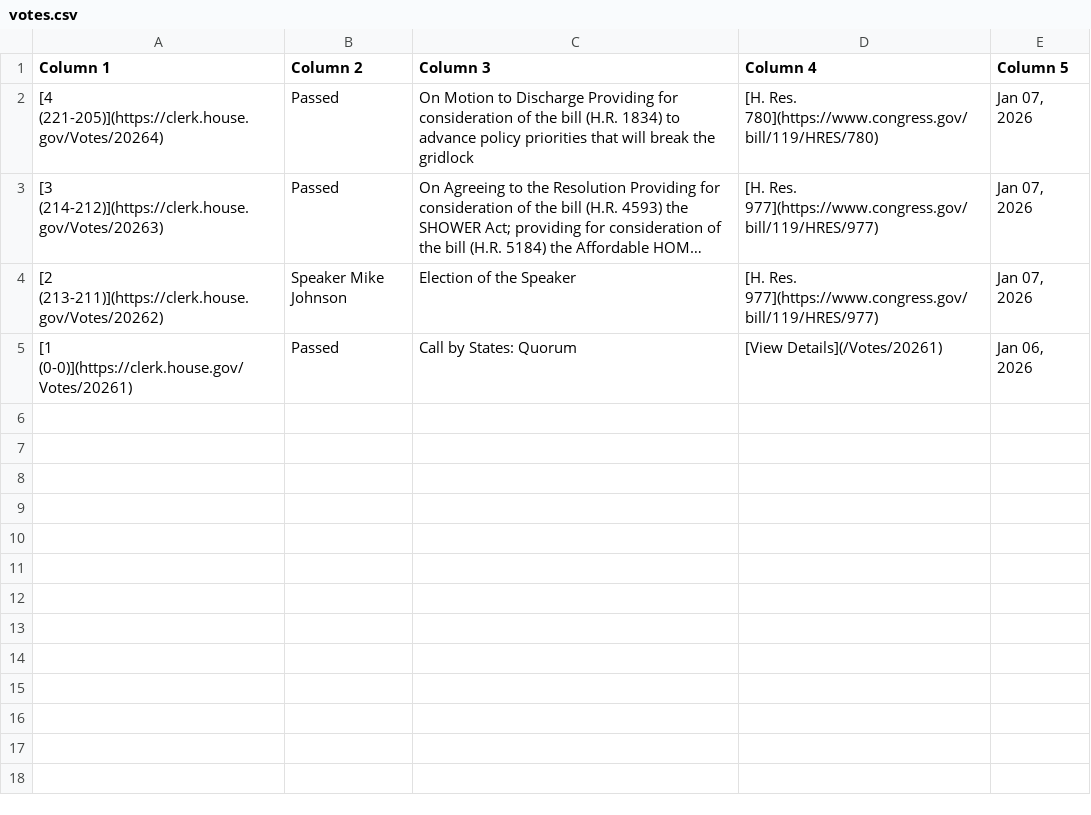
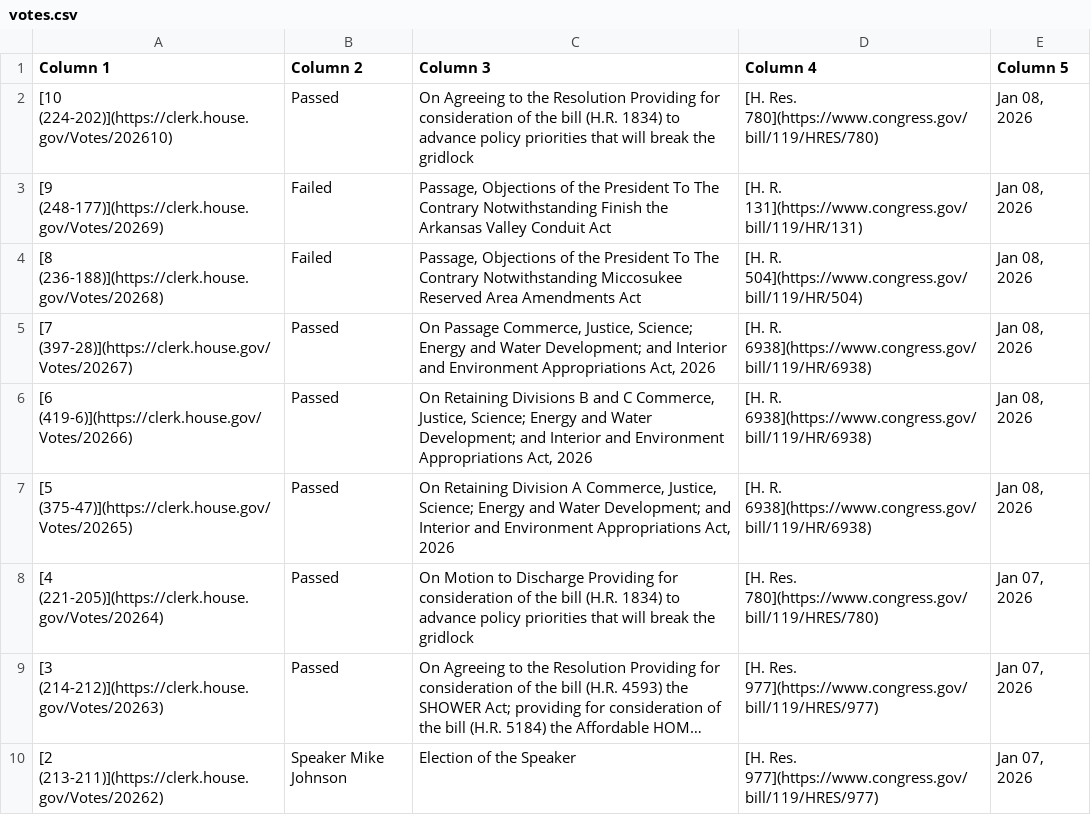
Before and after one commit to aomiller21/House_Votes, a CSV file: votes.csv, drawn as a sheet; only a part is shown; the shorter side is filled out with more unchanged rows; long unchanged cells end in ….

```diff
--- a/votes.csv
+++ b/votes.csv
@@ -1,2 +1,8 @@
 Column 1,Column 2,Column 3,Column 4,Column 5
+[10 (224-202)](https://clerk.house.gov/Votes/202610),Passed,On Agreeing to the Resolution Providing for consideration of the bill (H.R. 1834) to advance policy priorities that will break the gridlock,[H. Res. 780](https://www.congress.gov/bill/119/HRES/780),"Jan 08, 2026"
+[9 (248-177)](https://clerk.house.gov/Votes/20269),Failed,"Passage, Objections of the President To The Contrary Notwithstanding Finish the Arkansas Valley Conduit Act",[H. R. 131](https://www.congress.gov/bill/119/HR/131),"Jan 08, 2026"
+[8 (236-188)](https://clerk.house.gov/Votes/20268),Failed,"Passage, Objections of the President To The Contrary Notwithstanding Miccosukee Reserved Area Amendments Act",[H. R. 504](https://www.congress.gov/bill/119/HR/504),"Jan 08, 2026"
+[7 (397-28)](https://clerk.house.gov/Votes/20267),Passed,"On Passage Commerce, Justice, Science; Energy and Water Development; and Interior and Environment Appropriations Act, 2026",[H. R. 6938](https://www.congress.gov/bill/119/HR/6938),"Jan 08, 2026"
+[6 (419-6)](https://clerk.house.gov/Votes/20266),Passed,"On Retaining Divisions B and C Commerce, Justice, Science; Energy and Water Development; and Interior and Environment Appropriations Act, 2026",[H. R. 6938](https://www.congress.gov/bill/119/HR/6938),"Jan 08, 2026"
+[5 (375-47)](https://clerk.house.gov/Votes/20265),Passed,"On Retaining Division A Commerce, Justice, Science; Energy and Water Development; and Interior and Environment Appropriations Act, 2026",[H. R. 6938](https://www.congress.gov/bill/119/HR/6938),"Jan 08, 2026"
 [4 (221-205)](https://clerk.house.gov/Votes/20264),Passed,On Motion to Discharge Providing for consideration of the bill (H.R. 1834) to advance policy priorities that will break the gridlock,[H. Res. 780](https://www.congress.gov/bill/119/HRES/780),"Jan 07, 2026"
```
